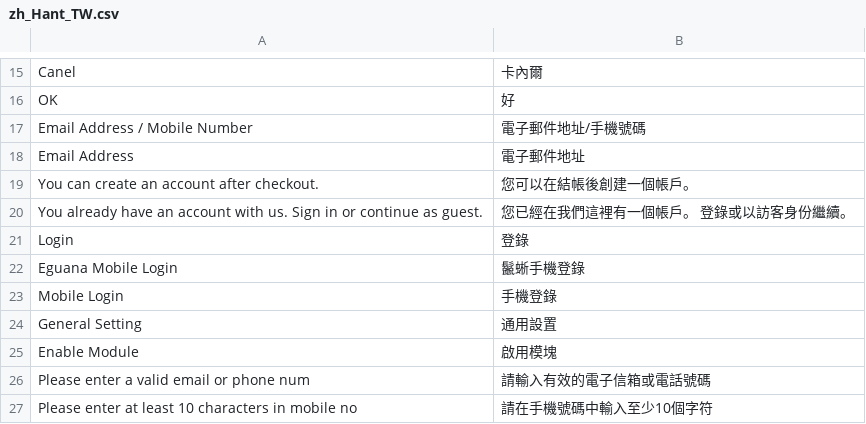
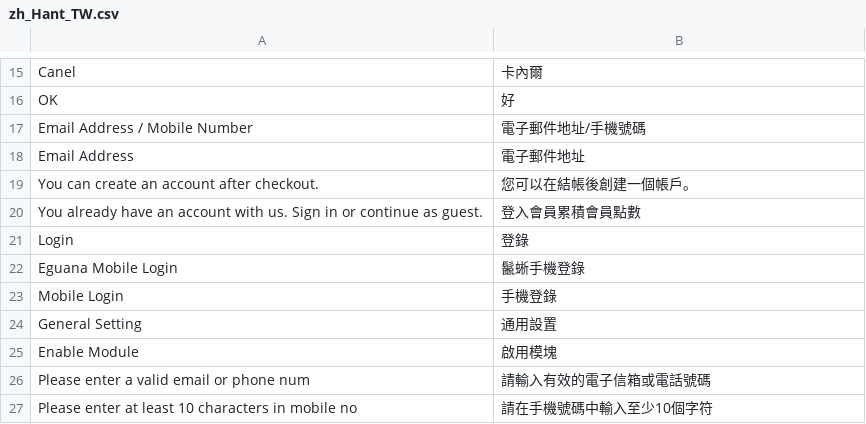
Before and after one commit to congvt305/staging-twap, a CSV file: app/code/Eguana/MobileLogin/i18n/zh_Hant_TW.csv, drawn as a sheet; only a part is shown, gaps mark what is left out.

```diff
--- a/app/code/Eguana/MobileLogin/i18n/zh_Hant_TW.csv
+++ b/app/code/Eguana/MobileLogin/i18n/zh_Hant_TW.csv
@@ -19,3 +19,3 @@ OK,好
 "You can create an account after checkout.","您可以在結帳後創建一個帳戶。"
-"You already have an account with us. Sign in or continue as guest.","您已經在我們這裡有一個帳戶。 登錄或以訪客身份繼續。"
+"You already have an account with us. Sign in or continue as guest.","登入會員累積會員點數"
 Login,登錄
```
Also changed, not shown: app/design/frontend/AmorePacific/laneige/i18n/zh_Hant_TW.csv, app/design/frontend/AmorePacific/sulwhasoo/i18n/zh_Hant_TW.csv, 4 other files.
